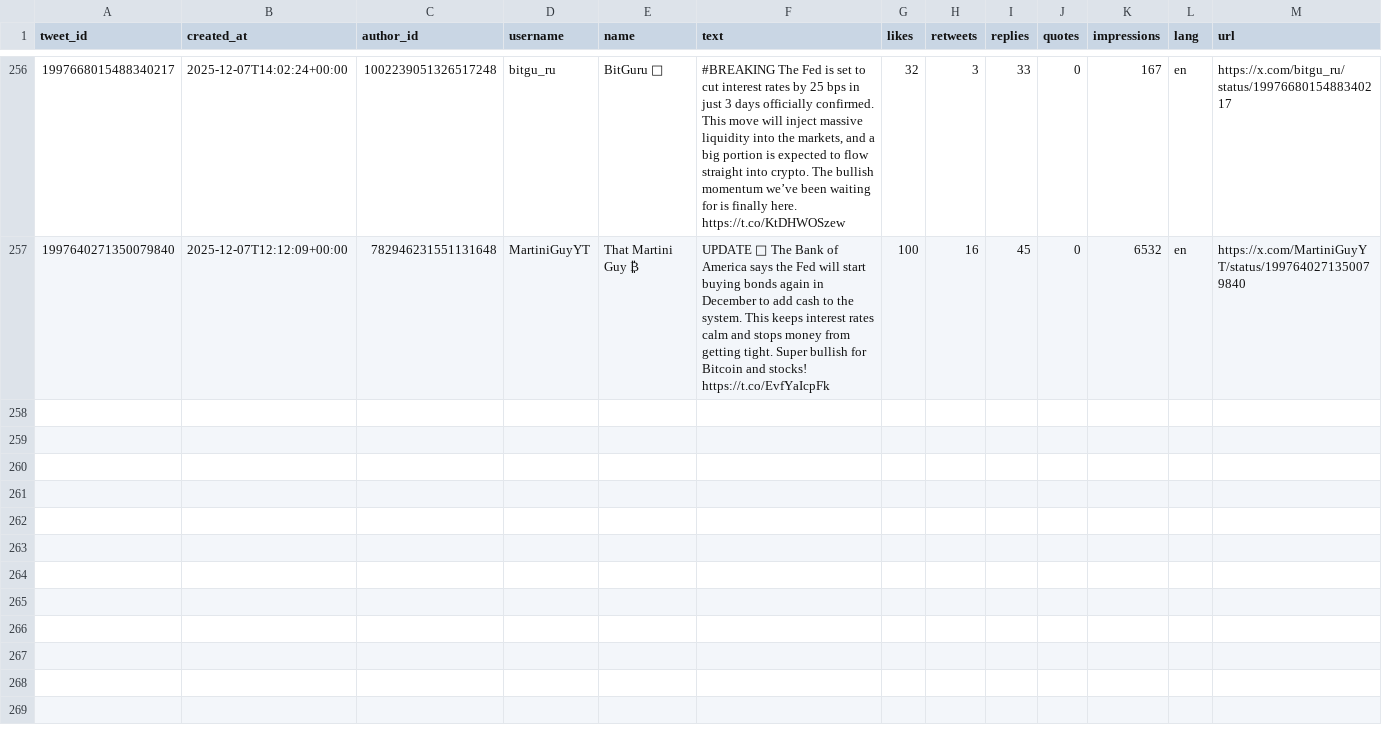
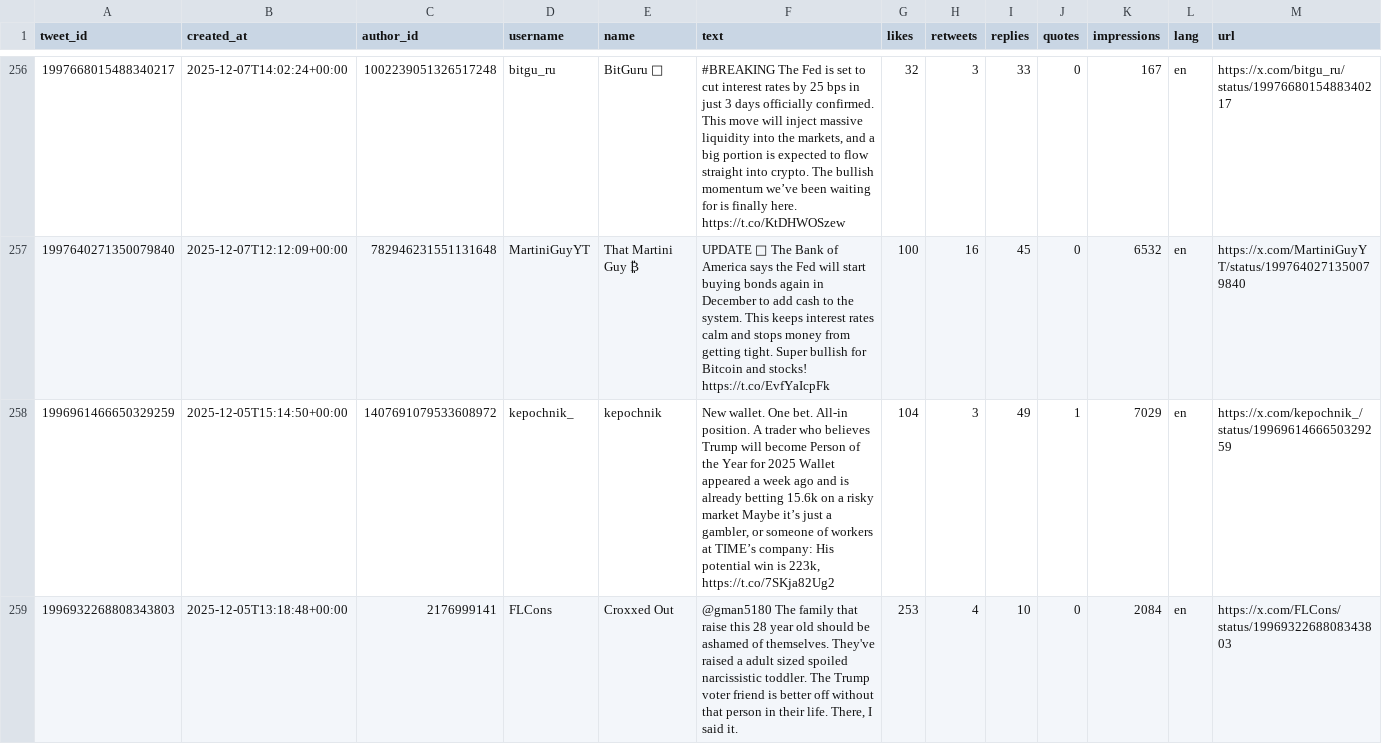
Before and after one commit to aryan-cs/grok-trader, a CSV file: datafeed/x/tweets_data.csv, drawn as a sheet; only a part is shown, gaps mark what is left out; the diff names each change by its address in the sheet, - before the commit and + after, or states it on an @@ line.

Commit message:
auto trader

```diff
--- a/datafeed/x/tweets_data.csv
+++ b/datafeed/x/tweets_data.csv
+row 258: 1996961466650329259 | 2025-12-05T15:14:50+00:00 | 1407691079533608972 | kepochnik_ | kepochnik | New wallet. One bet. All-in position. A trader who believes Trump will become Person of the Year for 2025 Wallet appeared a week ago and is already betting 15.6k on a risky market Maybe it’s just a gambler, or someone of workers at TIME’s company: His potential win is 223k, https://t.co/7SKja82Ug2 | 104 | 3 | 49 | 1 | 7029 | en | https://x.com/kepochnik_/status/1996961466650329259
+row 259: 1996932268808343803 | 2025-12-05T13:18:48+00:00 | 2176999141 | FLCons | Croxxed Out | @gman5180 The family that raise this 28 year old should be ashamed of themselves. They've raised a adult sized spoiled narcissistic toddler. The Trump voter friend is better off without that person in their life. There, I said it. | 253 | 4 | 10 | 0 | 2084 | en | https://x.com/FLCons/status/1996932268808343803
```
Also changed, not shown: 5 other files.
